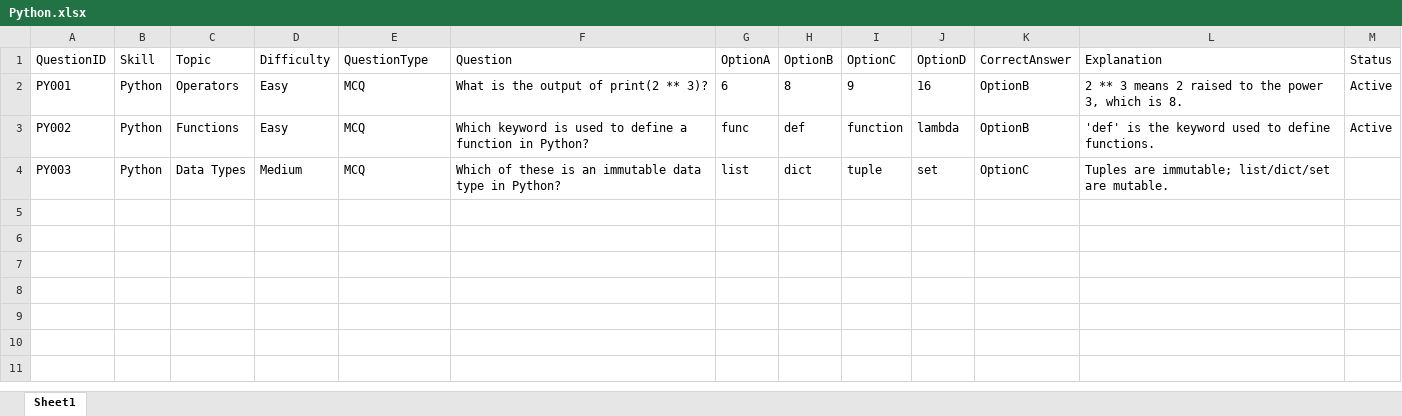
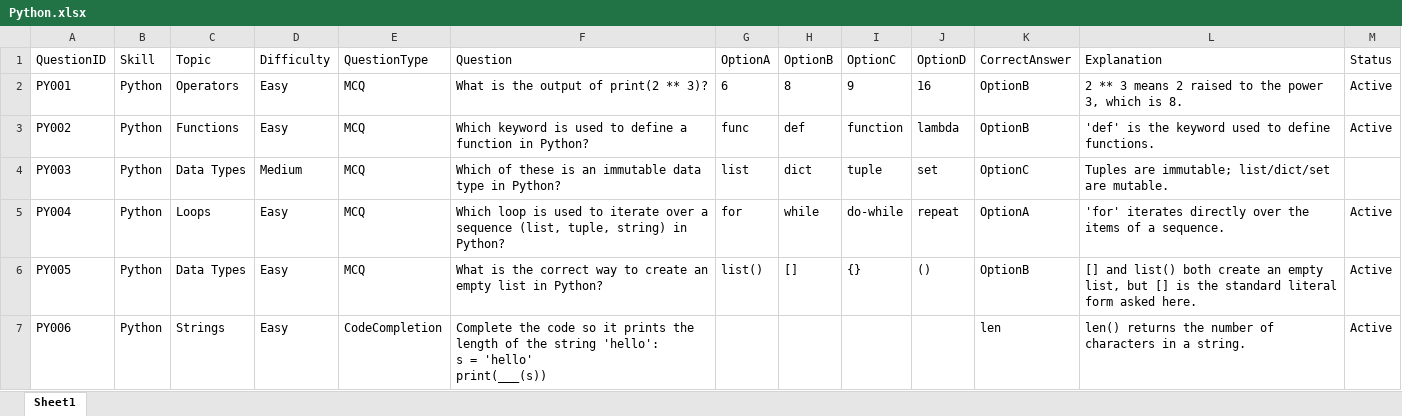
Before and after one commit to bhuvana-g-dev/LearnMatrix, an Excel workbook: backend/QuestionBank/Python.xlsx, sheet Sheet1, drawn as a sheet; only a part is shown; values as stored, in another font and other column widths than the file's, no borders; ↵ is a line break in a cell; the diff covers the shown part only; the diff names each change by its address in the sheet, - before the commit and + after, or states it on an @@ line.

Commit message:
Add files via upload

```diff
--- a/backend/QuestionBank/Python.xlsx (sheet Sheet1)
+++ b/backend/QuestionBank/Python.xlsx (sheet Sheet1)
+row 5: PY004 | Python | Loops | Easy | MCQ | Which loop is used to iterate over a sequence (list, tuple, string) in Python? | for | while | do-while | repeat | OptionA | 'for' iterates directly over the items of a sequence. | Active
+row 6: PY005 | Python | Data Types | Easy | MCQ | What is the correct way to create an empty list in Python? | list() | [] | {} | () | OptionB | [] and list() both create an empty list, but [] is the standard literal form asked here. | Active
+row 7: PY006 | Python | Strings | Easy | CodeCompletion | Complete the code so it prints the length of the string 'hello': ↵ s = 'hello' ↵ print(___(s)) |  |  |  |  | len | len() returns the number of characters in a string. | Active
```
Also changed, not shown: 9 added rows elsewhere in this sheet.
